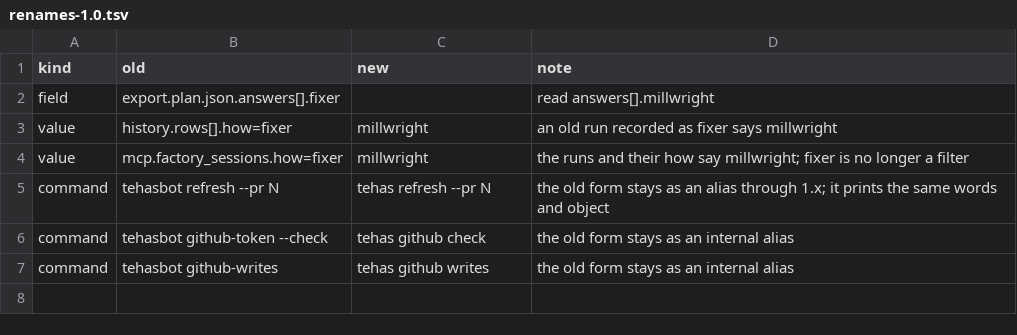
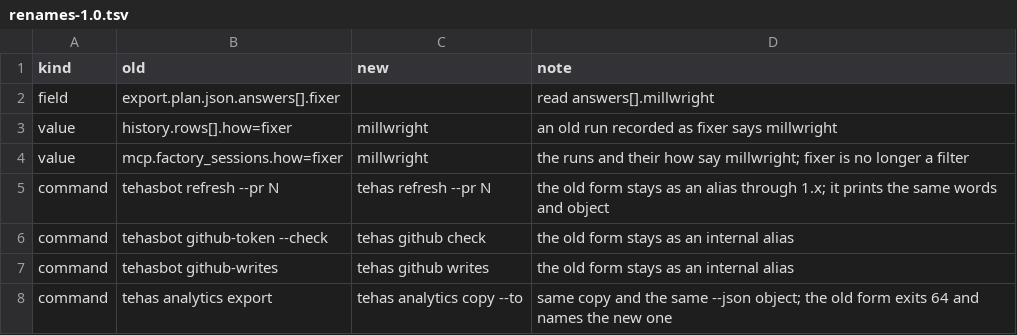
Before and after one commit to tehas-app/tehas, a TSV file: api/renames-1.0.tsv, drawn as a sheet.

Commit message:
tehas analytics export is now tehas analytics copy --to

```diff
--- a/api/renames-1.0.tsv
+++ b/api/renames-1.0.tsv
@@ -7 +7,2 @@ command	tehasbot github-token --check	tehas github check	the old form stays as a
 command	tehasbot github-writes	tehas github writes	the old form stays as an internal alias
+command	tehas analytics export	tehas analytics copy --to	same copy and the same --json object; the old form exits 64 and names the new one
```
Also changed, not shown: 15 other files.
